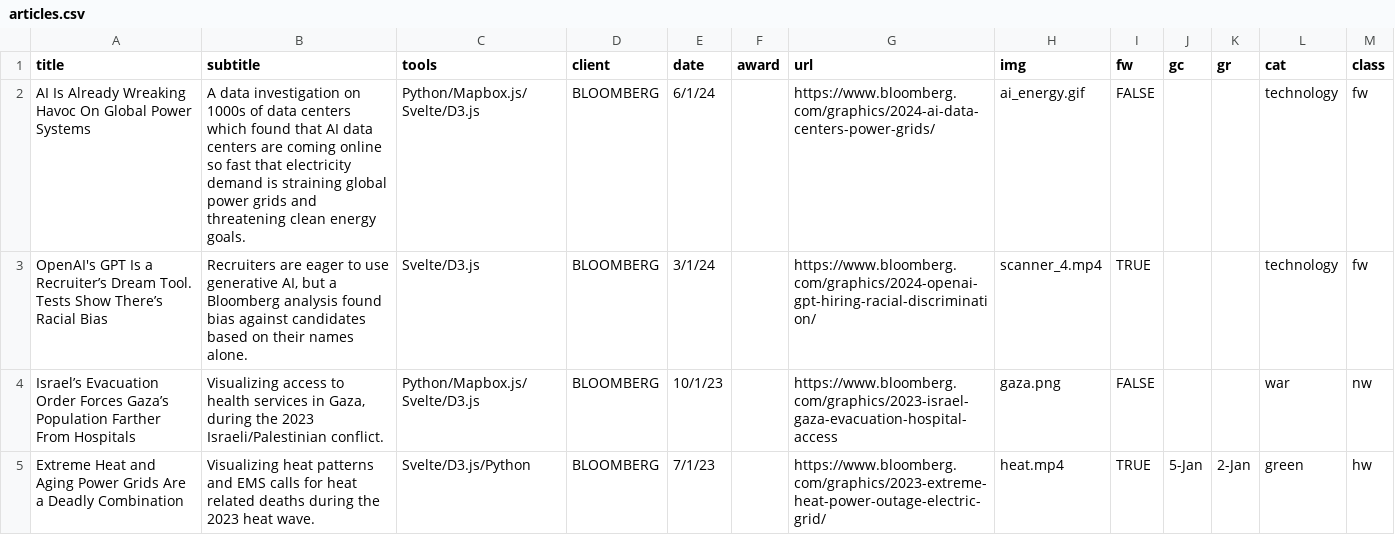
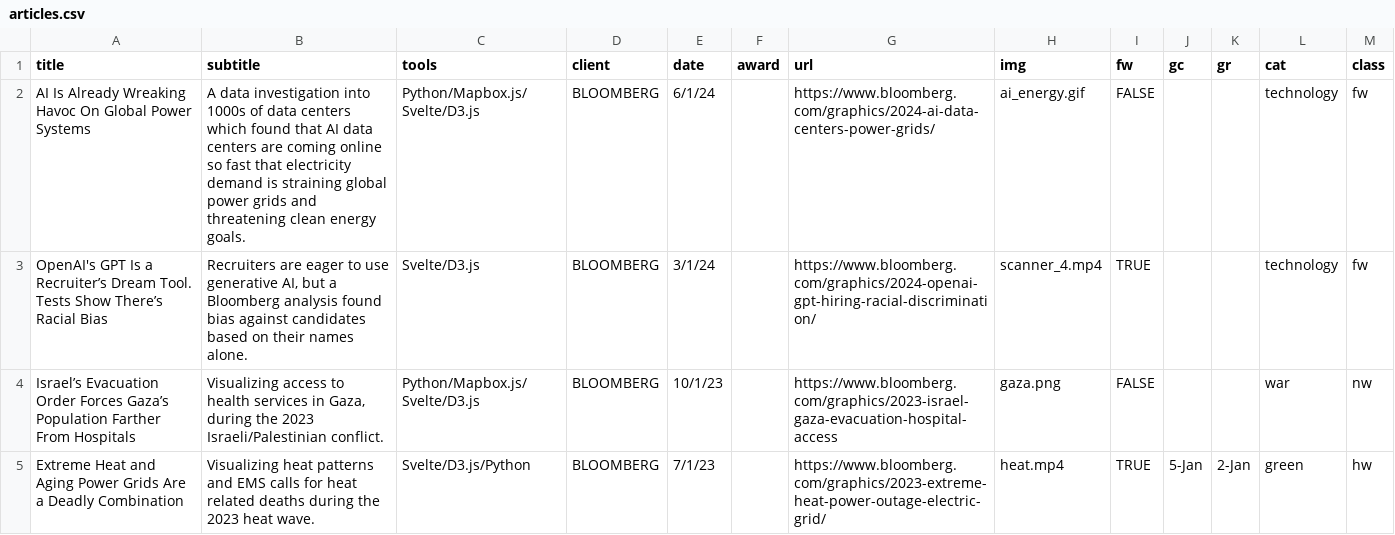
Before and after one commit to lnicoletti/personal-website, a CSV file: static/data/articles.csv, drawn as a sheet; only a part is shown.

```diff
--- a/static/data/articles.csv
+++ b/static/data/articles.csv
@@ -1,3 +1,3 @@
 title,subtitle,tools,client,date,award,url,img,fw,gc,gr,cat,class
-AI Is Already Wreaking Havoc On Global Power Systems,A data investigation on 1000s of data centers which found that AI data centers are coming online so fast that electricity demand is straining global power grids and threatening clean energy goals.,Python/Mapbox.js/Svelte/D3.js,BLOOMBERG,6/1/24,,https://www.bloomberg.com/graphics/2024-ai-data-centers-power-grids/,ai_energy.gif,FALSE,,,technology,fw
+AI Is Already Wreaking Havoc On Global Power Systems,A data investigation into 1000s of data centers which found that AI data centers are coming online so fast that electricity demand is straining global power grids and threatening clean energy goals.,Python/Mapbox.js/Svelte/D3.js,BLOOMBERG,6/1/24,,https://www.bloomberg.com/graphics/2024-ai-data-centers-power-grids/,ai_energy.gif,FALSE,,,technology,fw
 OpenAI's GPT Is a Recruiter’s Dream Tool. Tests Show There’s Racial Bias,"Recruiters are eager to use generative AI, but a Bloomberg analysis found bias against candidates based on their names alone.",Svelte/D3.js,BLOOMBERG,3/1/24,,https://www.bloomberg.com/graphics/2024-openai-gpt-hiring-racial-discrimination/,scanner_4.mp4,TRUE,,,technology,fw
```
Also changed, not shown: static/data/talks.csv, 6 other files.
